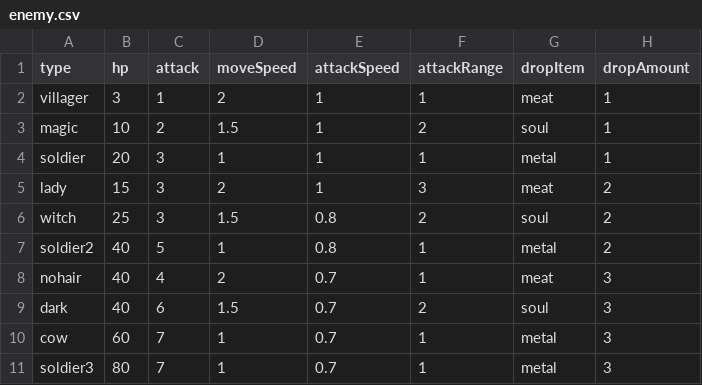
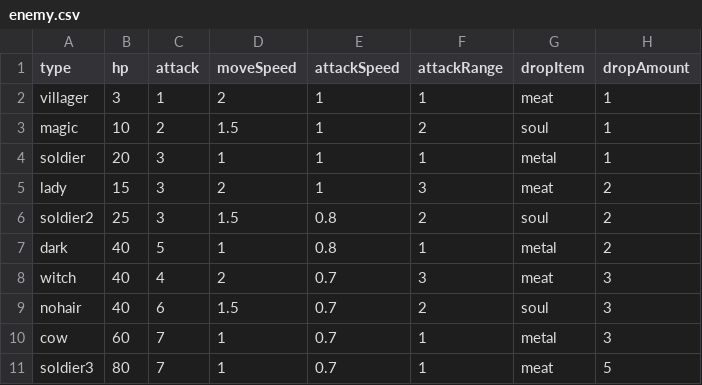
Before and after one commit to shshwdr/grow-monster, a CSV file: Assets/Resources/csv/enemy.csv, drawn as a sheet.

```diff
--- a/Assets/Resources/csv/enemy.csv
+++ b/Assets/Resources/csv/enemy.csv
@@ -5,7 +5,7 @@ soldier,20,3,1,1,1,metal,1
 lady,15,3,2,1,3,meat,2
-witch,25,3,1.5,0.8,2,soul,2
-soldier2,40,5,1,0.8,1,metal,2
-nohair,40,4,2,0.7,1,meat,3
-dark,40,6,1.5,0.7,2,soul,3
+soldier2,25,3,1.5,0.8,2,soul,2
+dark,40,5,1,0.8,1,metal,2
+witch,40,4,2,0.7,3,meat,3
+nohair,40,6,1.5,0.7,2,soul,3
 cow,60,7,1,0.7,1,metal,3
-soldier3,80,7,1,0.7,1,metal,3
+soldier3,80,7,1,0.7,1,meat,5
```
Also changed, not shown: Assets/Resources/csv/enemyGenerate.csv, Assets/Resources/csv/monsterUpgrades.csv, 15 other files.
